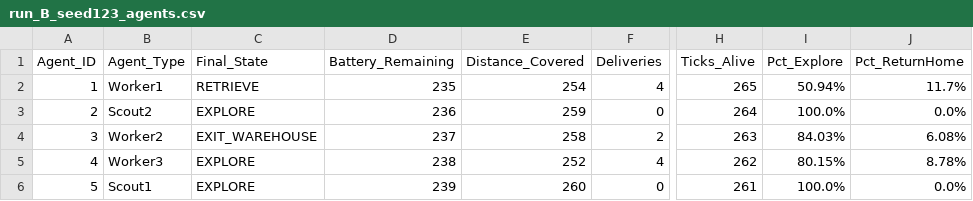
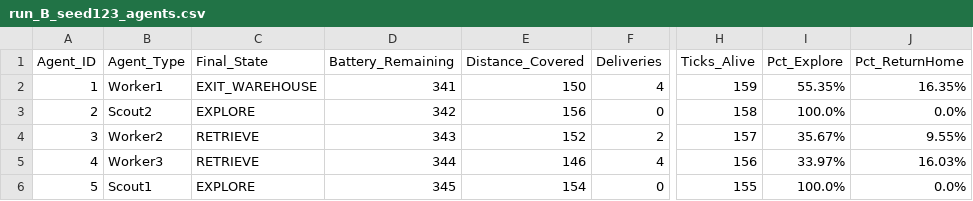
Before and after one commit to Massyiwnl/s_i_project, a CSV file: outputs/logs/run_B_seed123_agents.csv, drawn as a sheet; only a part is shown, gaps mark what is left out; the diff names each change by its address in the sheet, - before the commit and + after, or states it on an @@ line.

```diff
--- a/outputs/logs/run_B_seed123_agents.csv
+++ b/outputs/logs/run_B_seed123_agents.csv
-C2 (Final_State): RETRIEVE
+C2 (Final_State): EXIT_WAREHOUSE
-D2 (Battery_Remaining): 235
+D2 (Battery_Remaining): 341
-E2 (Distance_Covered): 254
+E2 (Distance_Covered): 150
-H2 (Ticks_Alive): 265
+H2 (Ticks_Alive): 159
-I2 (Pct_Explore): 50.94%
+I2 (Pct_Explore): 55.35%
-J2 (Pct_ReturnHome): 11.7%
+J2 (Pct_ReturnHome): 16.35%
-D3 (Battery_Remaining): 236
+D3 (Battery_Remaining): 342
-E3 (Distance_Covered): 259
+E3 (Distance_Covered): 156
-H3 (Ticks_Alive): 264
+H3 (Ticks_Alive): 158
-C4 (Final_State): EXIT_WAREHOUSE
+C4 (Final_State): RETRIEVE
-D4 (Battery_Remaining): 237
+D4 (Battery_Remaining): 343
-E4 (Distance_Covered): 258
+E4 (Distance_Covered): 152
-H4 (Ticks_Alive): 263
+H4 (Ticks_Alive): 157
-I4 (Pct_Explore): 84.03%
+I4 (Pct_Explore): 35.67%
-J4 (Pct_ReturnHome): 6.08%
+J4 (Pct_ReturnHome): 9.55%
-C5 (Final_State): EXPLORE
+C5 (Final_State): RETRIEVE
-D5 (Battery_Remaining): 238
+D5 (Battery_Remaining): 344
-E5 (Distance_Covered): 252
+E5 (Distance_Covered): 146
-H5 (Ticks_Alive): 262
+H5 (Ticks_Alive): 156
-I5 (Pct_Explore): 80.15%
+I5 (Pct_Explore): 33.97%
-J5 (Pct_ReturnHome): 8.78%
+J5 (Pct_ReturnHome): 16.03%
-D6 (Battery_Remaining): 239
+D6 (Battery_Remaining): 345
-E6 (Distance_Covered): 260
+E6 (Distance_Covered): 154
-H6 (Ticks_Alive): 261
+H6 (Ticks_Alive): 155
```
Also changed, not shown: outputs/logs/run_A_seed1337_agents.csv, outputs/logs/run_B_seed1337_agents.csv, 39 other files.
